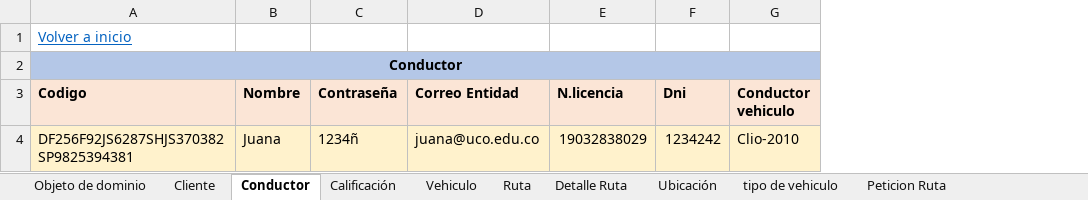
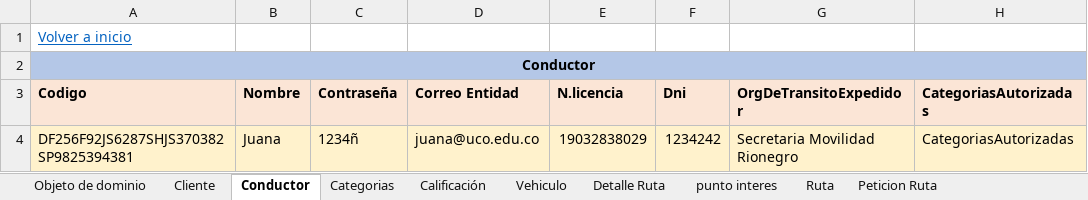
Before and after one commit to federico1605/RepositorioDOO, an Excel workbook: ExtraClase/Modelado de Dominio/Modelo enriquesido/Datos simulados.xlsx, sheet Conductor, drawn as a sheet; values as stored, in another font and other column widths than the file's, no borders; removed rows and columns are numbered as before the commit, all else as after; the diff names each change by its address in the sheet, - before the commit and + after, or states it on an @@ line.

```diff
--- a/ExtraClase/Modelado de Dominio/Modelo enriquesido/Datos simulados.xlsx (sheet Conductor)
+++ b/ExtraClase/Modelado de Dominio/Modelo enriquesido/Datos simulados.xlsx (sheet Conductor)
-sheet tab: Ubicación
-sheet tab: tipo de vehiculo
+sheet tab: Categorias
+sheet tab: punto interes
@@ sheet tab order changed: Objeto de dominio | Cliente | Conductor | Categorias | Calificación | Vehiculo | Detalle Ruta | punto interes | Ruta | Peticion Ruta @@
-column G (Conductor vehiculo), row 4: Clio-2010
+column G (OrgDeTransitoExpedidor), row 4: Secretaria Movilidad Rionegro
+column H (CategoriasAutorizadas), row 4: CategoriasAutorizadas
```
Also changed, not shown: sheet Peticion Ruta, sheet Ruta, sheet Vehiculo, sheet Detalle Ruta, sheet Coductor Vehiculo, sheet Cliente, 3 other files.
